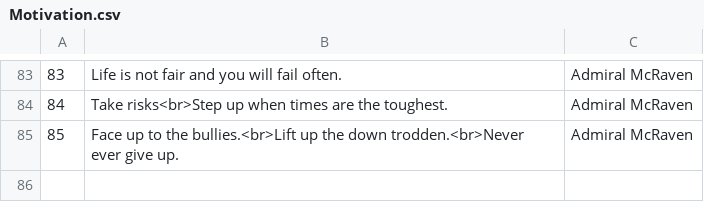
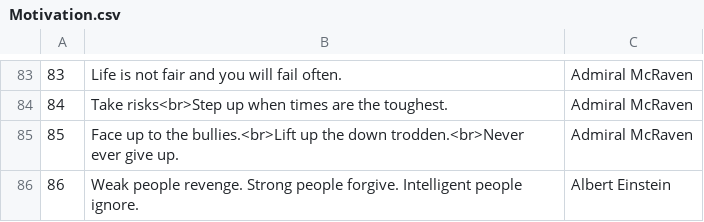
Before and after one commit to richardlamo/Wisdom-Motivation-App, a CSV file: Wisdom Motivation App/Motivation.csv, drawn as a sheet; only a part is shown, gaps mark what is left out.

```diff
--- a/Wisdom Motivation App/Motivation.csv
+++ b/Wisdom Motivation App/Motivation.csv
@@ -85 +85,2 @@
 85,"Face up to the bullies.<br>Lift up the down trodden.<br>Never ever give up.",Admiral McRaven
+86,"Weak people revenge. Strong people forgive. Intelligent people ignore.",Albert Einstein
```
Also changed, not shown: 5 other files.
